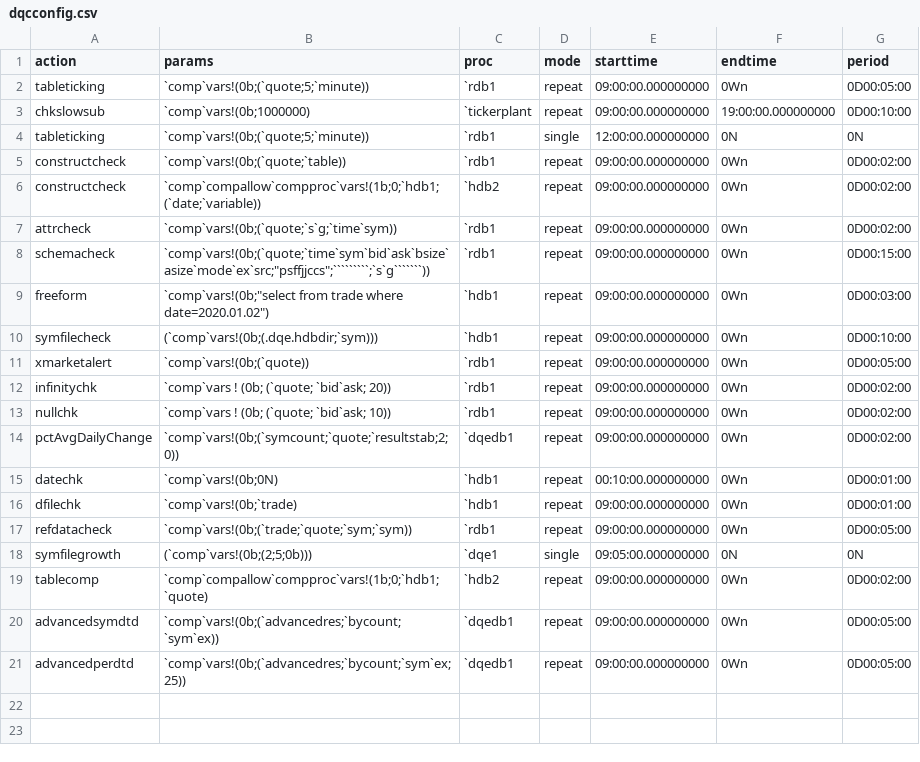
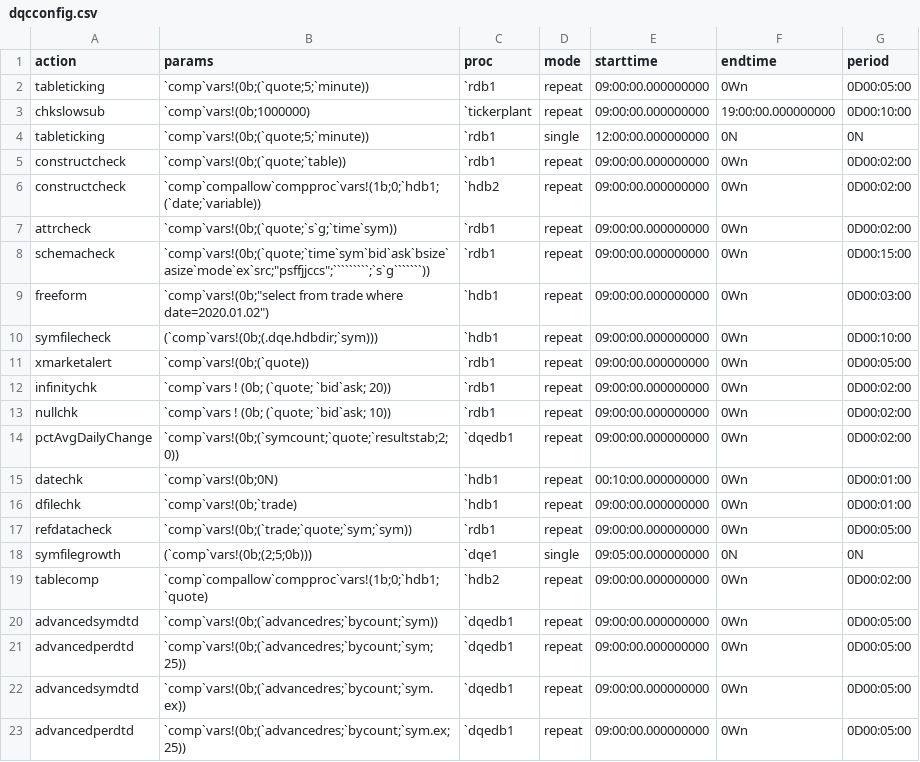
Before and after one commit to DataIntellectTech/TorQ-Finance-Starter-Pack, a CSV file: appconfig/dqcconfig.csv, drawn as a sheet.

Commit message:
adding more examples to new dqc checks

```diff
--- a/appconfig/dqcconfig.csv
+++ b/appconfig/dqcconfig.csv
@@ -19,3 +19,5 @@ symfilegrowth,(`comp`vars!(0b;(2;5;0b))),`dqe1,single,09:05:00.000000000,0N,0N
 tablecomp,`comp`compallow`compproc`vars!(1b;0;`hdb1;`quote),`hdb2,repeat,09:00:00.000000000,0Wn,0D00:02:00
-advancedsymdtd,`comp`vars!(0b;(`advancedres;`bycount;`sym`ex)),`dqedb1,repeat,09:00:00.000000000,0Wn,0D00:05:00
-advancedperdtd,`comp`vars!(0b;(`advancedres;`bycount;`sym`ex;25)),`dqedb1,repeat,09:00:00.000000000,0Wn,0D00:05:00
+advancedsymdtd,`comp`vars!(0b;(`advancedres;`bycount;`sym)),`dqedb1,repeat,09:00:00.000000000,0Wn,0D00:05:00
+advancedperdtd,`comp`vars!(0b;(`advancedres;`bycount;`sym;25)),`dqedb1,repeat,09:00:00.000000000,0Wn,0D00:05:00
+advancedsymdtd,`comp`vars!(0b;(`advancedres;`bycount;`sym.ex)),`dqedb1,repeat,09:00:00.000000000,0Wn,0D00:05:00
+advancedperdtd,`comp`vars!(0b;(`advancedres;`bycount;`sym.ex;25)),`dqedb1,repeat,09:00:00.000000000,0Wn,0D00:05:00
```
